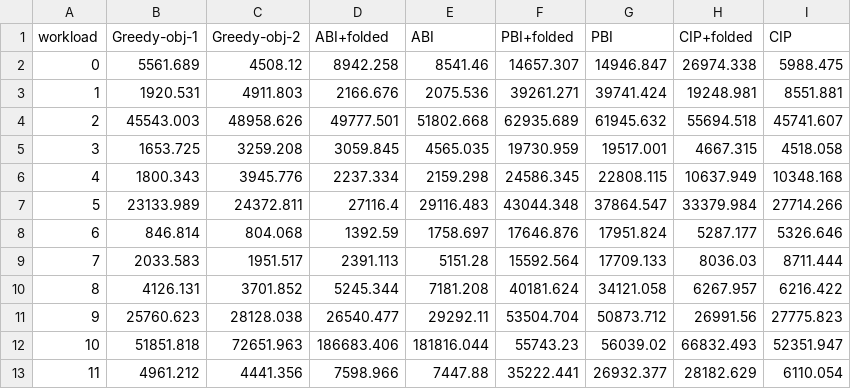
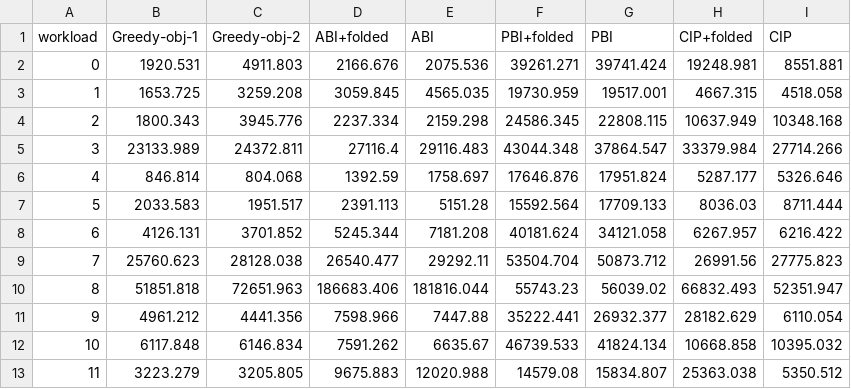
Before and after one commit to deHasara/CompileDB, a CSV file: prototype/figures/weight-vectors/raw_exec_time_sums.csv, drawn as a sheet; removed rows and columns are numbered as before the commit, all else as after; the diff names each change by its address in the sheet, - before the commit and + after, or states it on an @@ line.

```diff
--- a/prototype/figures/weight-vectors/raw_exec_time_sums.csv
+++ b/prototype/figures/weight-vectors/raw_exec_time_sums.csv
-row 2: 0 | 5561.689 | 4508.12 | 8942.258 | 8541.46 | 14657.307 | 14946.847 | 26974.338 | 5988.475
@@ column A (workload) renumbered between rows 2 and 11 @@
-row 4: 2 | 45543.003 | 48958.626 | 49777.501 | 51802.668 | 62935.689 | 61945.632 | 55694.518 | 45741.607
+row 12: 10 | 6117.848 | 6146.834 | 7591.262 | 6635.67 | 46739.533 | 41824.134 | 10668.858 | 10395.032
+row 13: 11 | 3223.279 | 3205.805 | 9675.883 | 12020.988 | 14579.08 | 15834.807 | 25363.038 | 5350.512
```
Also changed, not shown: prototype/figures/weight-vectors/ER-experiments - Sheet17.csv, prototype/figures/weight-vectors/normalized_exec_time_results.csv.
